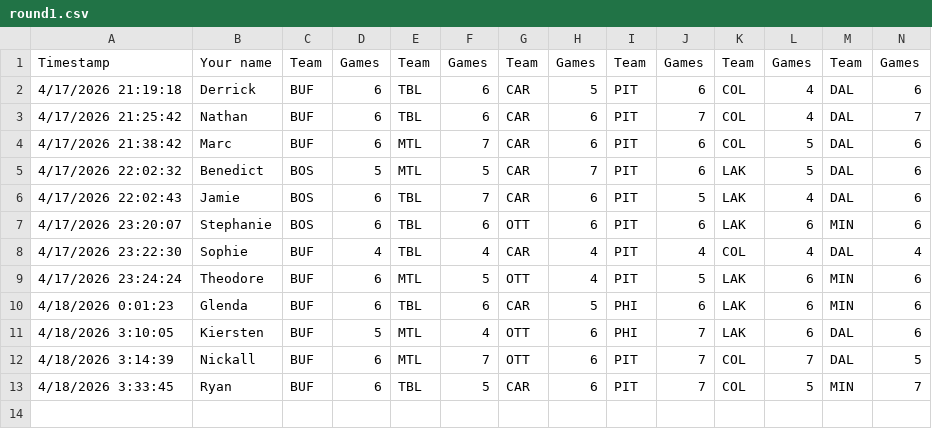
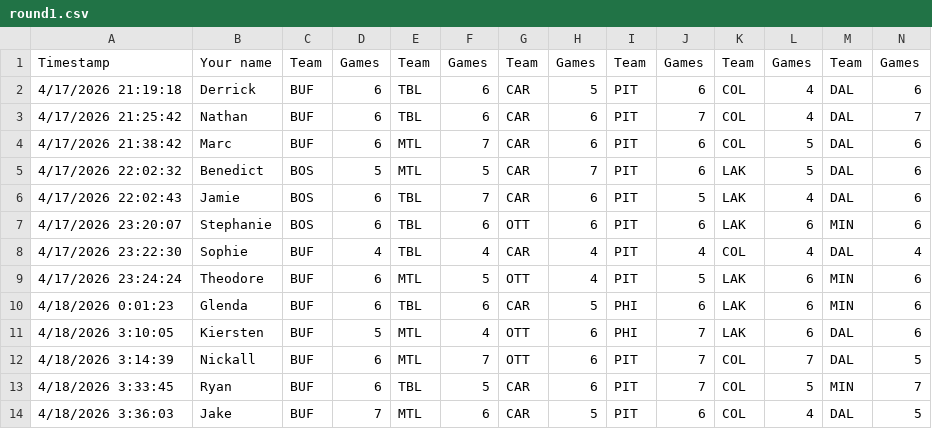
Before and after one commit to marc2982/marc2982.github.io, a CSV file: playoffs/data/archive/2026/round1.csv, drawn as a sheet; only a part is shown; rows hold the shown columns only; the diff names each change by its address in the sheet, - before the commit and + after, or states it on an @@ line.

Commit message:
Picks submission: Jake

```diff
--- a/playoffs/data/archive/2026/round1.csv
+++ b/playoffs/data/archive/2026/round1.csv
+row 14: 4/18/2026 3:36:03 | Jake | BUF | 7 | MTL | 6 | CAR | 5 | PIT | 6 | COL | 4 | DAL | 5
```
